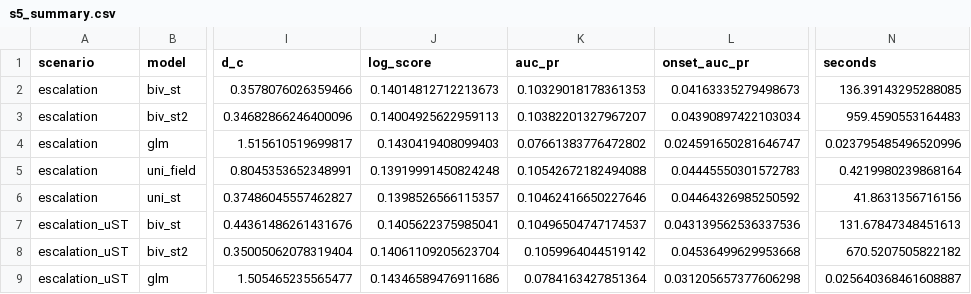
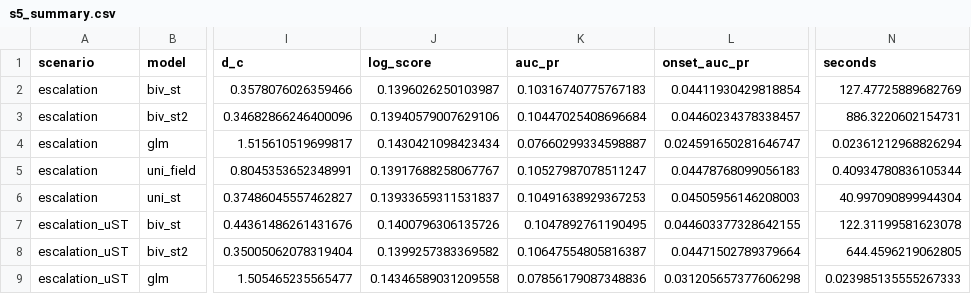
Before and after one commit to stefanocastruccio/26.Castruccio.conflict.unpublished, a CSV file: results/s5_summary.csv, drawn as a sheet; only a part is shown, gaps mark what is left out; the diff covers the shown part only; the diff names each change by its address in the sheet, - before the commit and + after, or states it on an @@ line.

```diff
--- a/results/s5_summary.csv
+++ b/results/s5_summary.csv
-J2 (log_score): 0.14014812712213673
+J2 (log_score): 0.1396026250103987
-K2 (auc_pr): 0.10329018178361353
+K2 (auc_pr): 0.10316740775767183
-L2 (onset_auc_pr): 0.04163335279498673
+L2 (onset_auc_pr): 0.04411930429818854
-N2 (seconds): 136.39143295288085
+N2 (seconds): 127.47725889682769
-J3 (log_score): 0.14004925622959113
+J3 (log_score): 0.13940579007629106
-K3 (auc_pr): 0.10382201327967207
+K3 (auc_pr): 0.10447025408696684
-L3 (onset_auc_pr): 0.04390897422103034
+L3 (onset_auc_pr): 0.04460234378338457
-N3 (seconds): 959.4590553164483
+N3 (seconds): 886.3220602154731
-J4 (log_score): 0.1430419408099403
+J4 (log_score): 0.1430421098423434
-K4 (auc_pr): 0.07661383776472802
+K4 (auc_pr): 0.07660299334598887
-N4 (seconds): 0.023795485496520996
+N4 (seconds): 0.02361212968826294
-J5 (log_score): 0.13919991450824248
+J5 (log_score): 0.13917688258067767
-K5 (auc_pr): 0.10542672182494088
+K5 (auc_pr): 0.10527987078511247
-L5 (onset_auc_pr): 0.04445550301572783
+L5 (onset_auc_pr): 0.04478768099056183
-N5 (seconds): 0.4219980239868164
+N5 (seconds): 0.40934780836105344
-J6 (log_score): 0.1398526566115357
+J6 (log_score): 0.13933659311531837
-K6 (auc_pr): 0.10462416650227646
+K6 (auc_pr): 0.10491638929367253
-L6 (onset_auc_pr): 0.04464326985250592
+L6 (onset_auc_pr): 0.04505956146208003
-N6 (seconds): 41.8631356716156
+N6 (seconds): 40.997090899944304
-J7 (log_score): 0.1405622375985041
+J7 (log_score): 0.1400796306135726
-K7 (auc_pr): 0.10496504747174537
+K7 (auc_pr): 0.1047892761190495
-L7 (onset_auc_pr): 0.043139562536337536
+L7 (onset_auc_pr): 0.044603377328642155
-N7 (seconds): 131.67847348451613
+N7 (seconds): 122.31199581623078
-J8 (log_score): 0.14061109205623704
+J8 (log_score): 0.1399257383369582
-K8 (auc_pr): 0.1059964044519142
+K8 (auc_pr): 0.10647554805816387
-L8 (onset_auc_pr): 0.04536499629953668
+L8 (onset_auc_pr): 0.04471502789379664
-N8 (seconds): 670.5207505822182
+N8 (seconds): 644.4596219062805
-J9 (log_score): 0.14346589476911686
+J9 (log_score): 0.14346589031209558
-K9 (auc_pr): 0.0784163427851364
+K9 (auc_pr): 0.07856179087348836
-N9 (seconds): 0.025640368461608887
+N9 (seconds): 0.023985135555267333
```
Also changed, not shown: 46 edited cells elsewhere in this file, results/s5_prediction.csv, results/s5_raw.csv, 1 other file.
